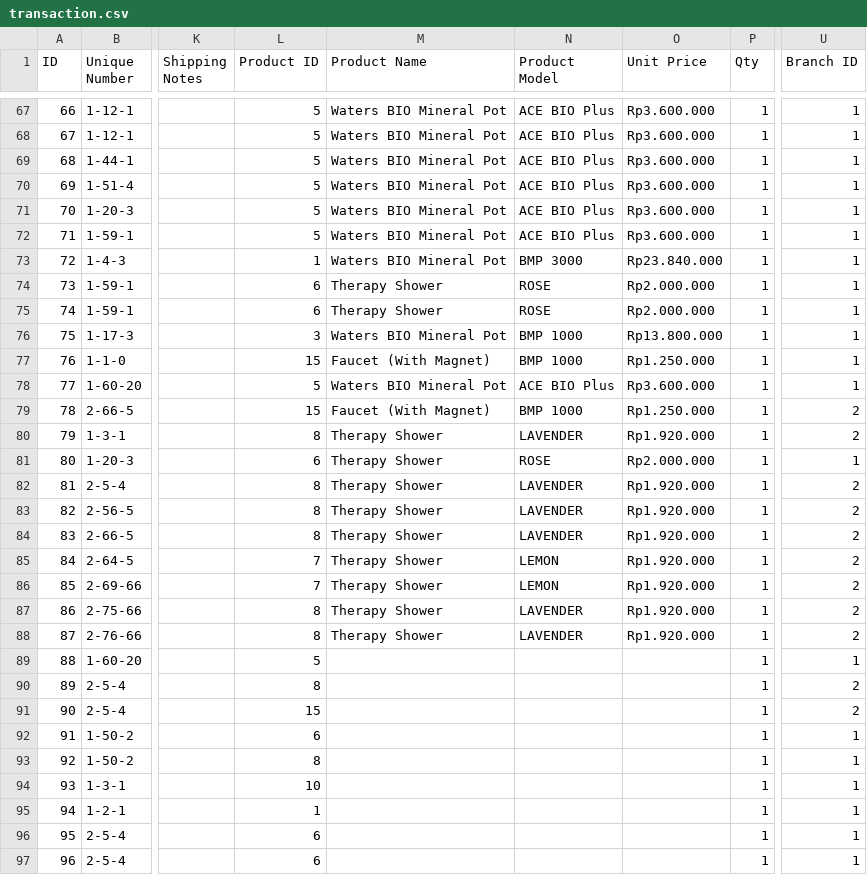
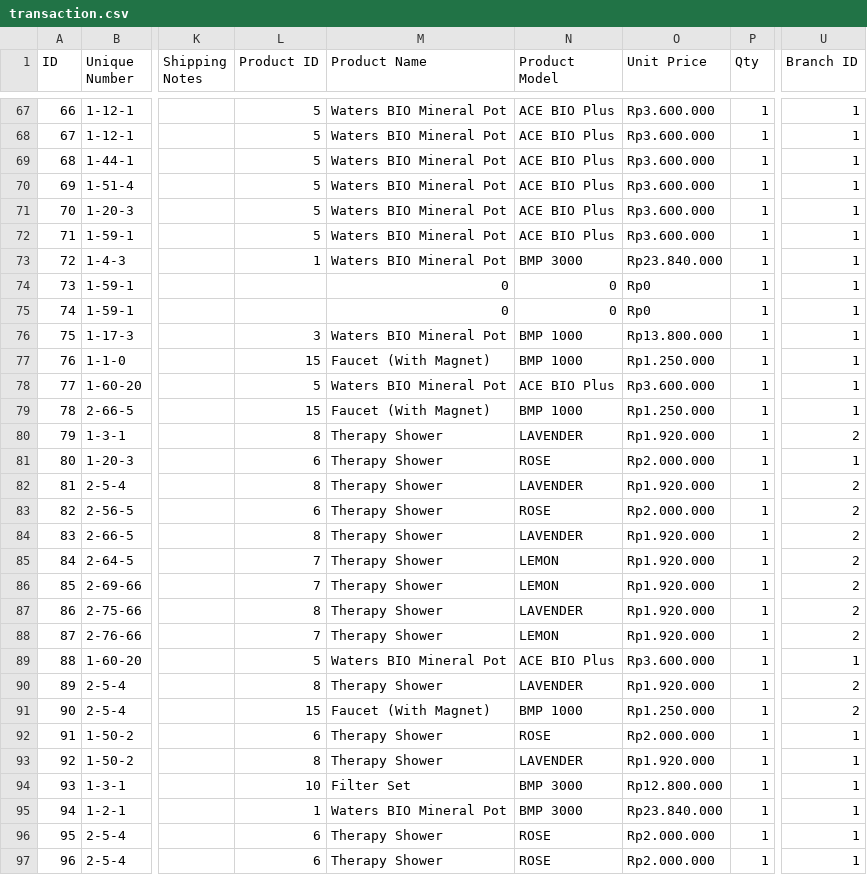
Before and after one commit to fauzanajipray/waters-mlm, a CSV file: storage/app/sample/transaction.csv, drawn as a sheet; only a part is shown, gaps mark what is left out; the diff covers the shown part only; the diff names each change by its address in the sheet, - before the commit and + after, or states it on an @@ line.

Commit message:
Change csv payment and transaction

```diff
--- a/storage/app/sample/transaction.csv
+++ b/storage/app/sample/transaction.csv
-L74:L75 (Product ID): 6
+L74:L75 (Product ID): (empty)
-M74:M75 (Product Name): Therapy Shower
+M74:M75 (Product Name): 0
-N74:N75 (Product Model): ROSE
+N74:N75 (Product Model): 0
-O74:O75 (Unit Price): Rp2.000.000
+O74:O75 (Unit Price): Rp0
-U79 (Branch ID): 2
+U79 (Branch ID): 1
-L83 (Product ID): 8
+L83 (Product ID): 6
-N83 (Product Model): LAVENDER
+N83 (Product Model): ROSE
-O83 (Unit Price): Rp1.920.000
+O83 (Unit Price): Rp2.000.000
-L88 (Product ID): 8
+L88 (Product ID): 7
-N88 (Product Model): LAVENDER
+N88 (Product Model): LEMON
-M89 (Product Name): (empty)
+M89 (Product Name): Waters BIO Mineral Pot
-N89 (Product Model): (empty)
+N89 (Product Model): ACE BIO Plus
-O89 (Unit Price): (empty)
+O89 (Unit Price): Rp3.600.000
-M90 (Product Name): (empty)
+M90 (Product Name): Therapy Shower
-N90 (Product Model): (empty)
+N90 (Product Model): LAVENDER
-O90 (Unit Price): (empty)
+O90 (Unit Price): Rp1.920.000
-M91 (Product Name): (empty)
+M91 (Product Name): Faucet (With Magnet)
-N91 (Product Model): (empty)
+N91 (Product Model): BMP 1000
-O91 (Unit Price): (empty)
+O91 (Unit Price): Rp1.250.000
-M92:M93 (Product Name): (empty)
+M92:M93 (Product Name): Therapy Shower
-N92 (Product Model): (empty)
+N92 (Product Model): ROSE
-O92 (Unit Price): (empty)
+O92 (Unit Price): Rp2.000.000
-N93 (Product Model): (empty)
+N93 (Product Model): LAVENDER
-O93 (Unit Price): (empty)
+O93 (Unit Price): Rp1.920.000
-M94 (Product Name): (empty)
+M94 (Product Name): Filter Set
-N94:N95 (Product Model): (empty)
+N94:N95 (Product Model): BMP 3000
-O94 (Unit Price): (empty)
+O94 (Unit Price): Rp12.800.000
-M95 (Product Name): (empty)
+M95 (Product Name): Waters BIO Mineral Pot
-O95 (Unit Price): (empty)
+O95 (Unit Price): Rp23.840.000
-M96:M97 (Product Name): (empty)
+M96:M97 (Product Name): Therapy Shower
-N96:N97 (Product Model): (empty)
+N96:N97 (Product Model): ROSE
-O96:O97 (Unit Price): (empty)
+O96:O97 (Unit Price): Rp2.000.000
```
Also changed, not shown: 39 edited cells elsewhere in this file, storage/app/sample/payment.csv.
